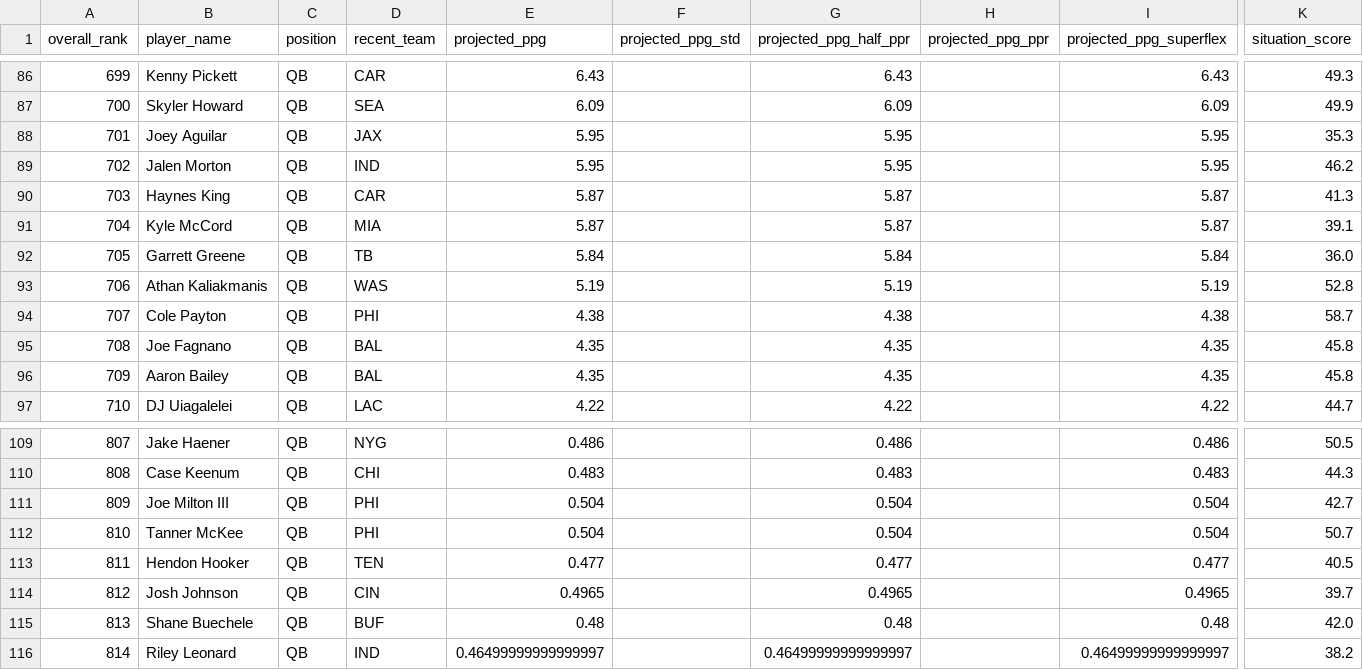
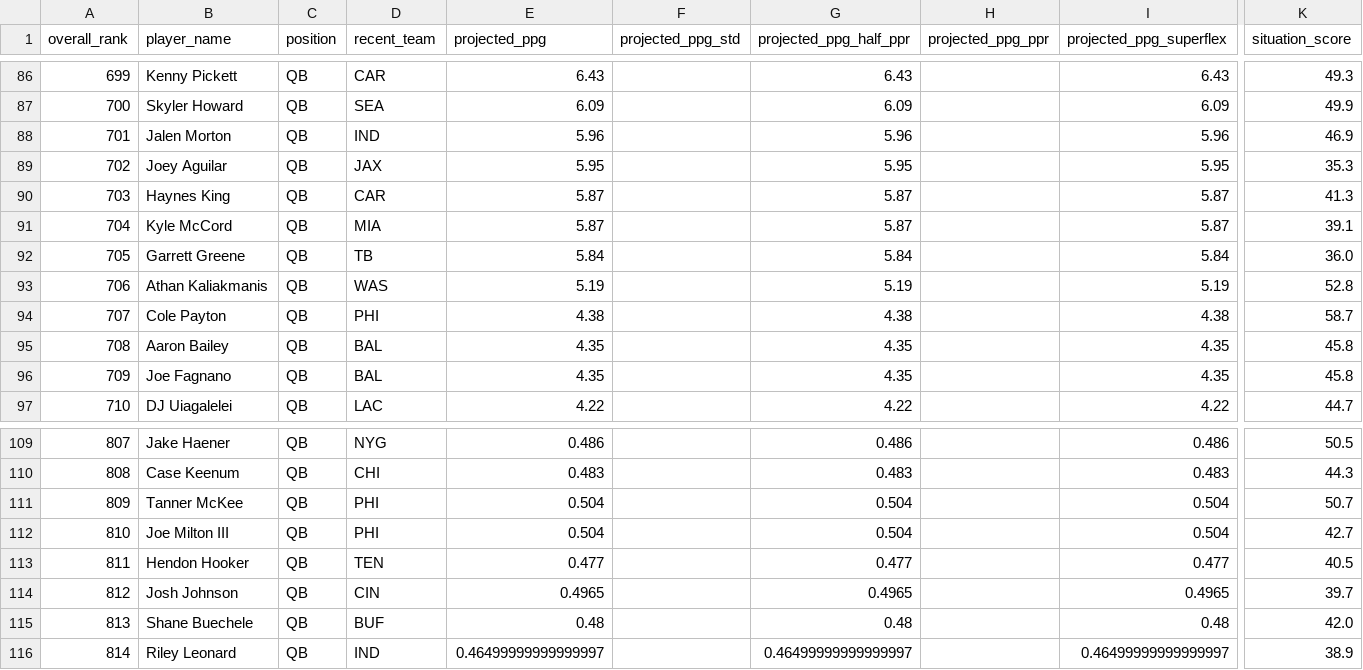
Before and after one commit to colorb41/gavfather-site, a CSV file: public/rankings/live_rankings_QB.csv, drawn as a sheet; only a part is shown, gaps mark what is left out; the diff covers the shown part only; the diff names each change by its address in the sheet, - before the commit and + after, or states it on an @@ line.

```diff
--- a/public/rankings/live_rankings_QB.csv
+++ b/public/rankings/live_rankings_QB.csv
-B88 (player_name): Joey Aguilar
+B88 (player_name): Jalen Morton
-D88 (recent_team): JAX
+D88 (recent_team): IND
-E88 (projected_ppg): 5.95
+E88 (projected_ppg): 5.96
-G88 (projected_ppg_half_ppr): 5.95
+G88 (projected_ppg_half_ppr): 5.96
-I88 (projected_ppg_superflex): 5.95
+I88 (projected_ppg_superflex): 5.96
-K88 (situation_score): 35.3
+K88 (situation_score): 46.9
-B89 (player_name): Jalen Morton
+B89 (player_name): Joey Aguilar
-D89 (recent_team): IND
+D89 (recent_team): JAX
-K89 (situation_score): 46.2
+K89 (situation_score): 35.3
-B95 (player_name): Joe Fagnano
+B95 (player_name): Aaron Bailey
-B96 (player_name): Aaron Bailey
+B96 (player_name): Joe Fagnano
-B111 (player_name): Joe Milton III
+B111 (player_name): Tanner McKee
-K111 (situation_score): 42.7
+K111 (situation_score): 50.7
-B112 (player_name): Tanner McKee
+B112 (player_name): Joe Milton III
-K112 (situation_score): 50.7
+K112 (situation_score): 42.7
-K116 (situation_score): 38.2
+K116 (situation_score): 38.9
```
Also changed, not shown: 62 edited cells elsewhere in this file, public/rankings/core_rankings.csv, public/rankings/live_rankings.csv, 8 other files.
